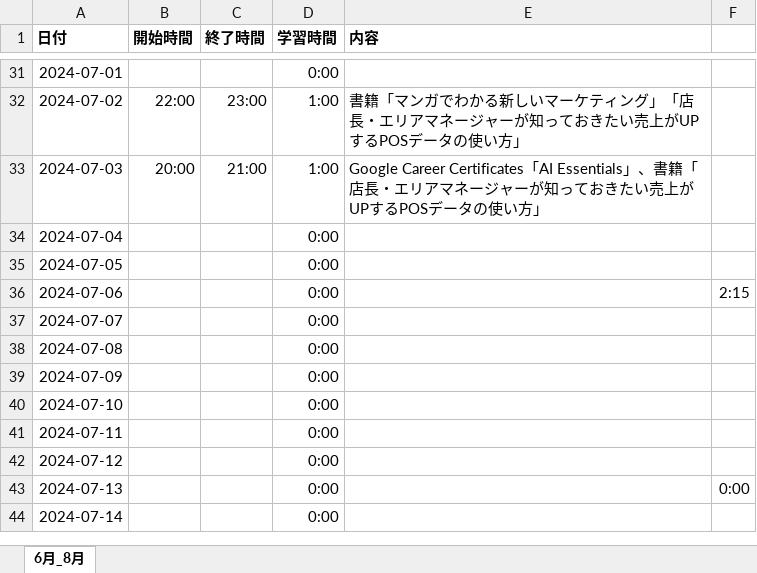
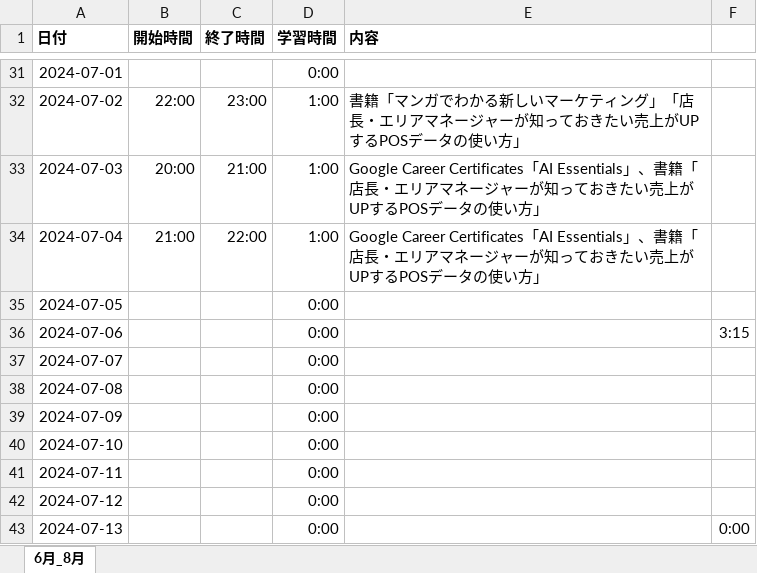
Before and after one commit to Yoshi-Kosaka/Zemi, an Excel workbook: Study/学習記録.xlsx, sheet 6月_8月, drawn as a sheet; only a part is shown, gaps mark what is left out; the shorter side is filled out with more unchanged rows; values as stored, in another font and other column widths than the file's, no borders; the diff names each change by its address in the sheet, - before the commit and + after, or states it on an @@ line.

Commit message:
fix Study

```diff
--- a/Study/学習記録.xlsx (sheet 6月_8月)
+++ b/Study/学習記録.xlsx (sheet 6月_8月)
-B34 (開始時間): (empty)
+B34 (開始時間): 21:00
-C34 (終了時間): (empty)
+C34 (終了時間): 22:00
-D34 (学習時間): 0:00
+D34 (学習時間): 1:00
-E34 (内容): (empty)
+E34 (内容): Google Career Certificates「AI Essentials」、書籍「店長・エリアマネージャーが知っておきたい売上がUPするPOSデータの使い方」
-F36: 2:15
+F36: 3:15
```
